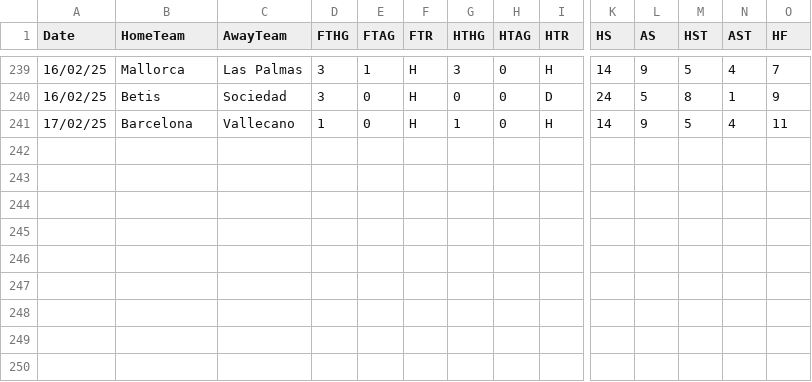
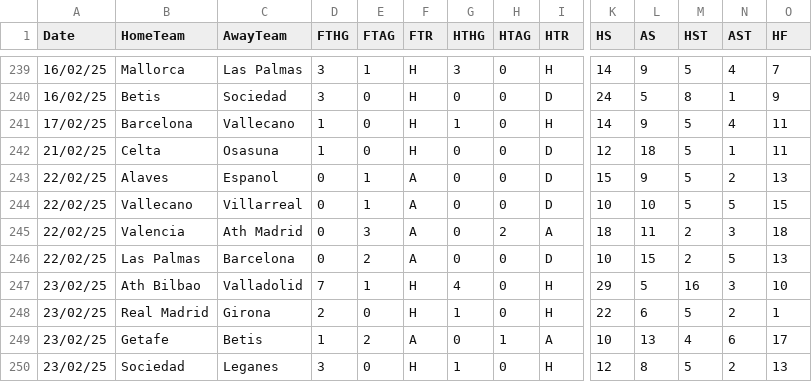
Before and after one commit to datasets/football-datasets, a CSV file: datasets/la-liga/season-2425.csv, drawn as a sheet; only a part is shown, gaps mark what is left out; rows hold the shown columns only; the diff names each change by its address in the sheet, - before the commit and + after, or states it on an @@ line.

```diff
--- a/datasets/la-liga/season-2425.csv
+++ b/datasets/la-liga/season-2425.csv
+row 242: 21/02/25 | Celta | Osasuna | 1 | 0 | H | 0 | 0 | D | 12 | 18 | 5 | 1 | 11
+row 243: 22/02/25 | Alaves | Espanol | 0 | 1 | A | 0 | 0 | D | 15 | 9 | 5 | 2 | 13
+row 244: 22/02/25 | Vallecano | Villarreal | 0 | 1 | A | 0 | 0 | D | 10 | 10 | 5 | 5 | 15
+row 245: 22/02/25 | Valencia | Ath Madrid | 0 | 3 | A | 0 | 2 | A | 18 | 11 | 2 | 3 | 18
+row 246: 22/02/25 | Las Palmas | Barcelona | 0 | 2 | A | 0 | 0 | D | 10 | 15 | 2 | 5 | 13
+row 247: 23/02/25 | Ath Bilbao | Valladolid | 7 | 1 | H | 4 | 0 | H | 29 | 5 | 16 | 3 | 10
+row 248: 23/02/25 | Real Madrid | Girona | 2 | 0 | H | 1 | 0 | H | 22 | 6 | 5 | 2 | 1
+row 249: 23/02/25 | Getafe | Betis | 1 | 2 | A | 0 | 1 | A | 10 | 13 | 4 | 6 | 17
+row 250: 23/02/25 | Sociedad | Leganes | 3 | 0 | H | 1 | 0 | H | 12 | 8 | 5 | 2 | 13
```
Also changed, not shown: datasets/bundesliga/season-2425.csv, datasets/ligue-1/season-2425.csv, 2 other files.
